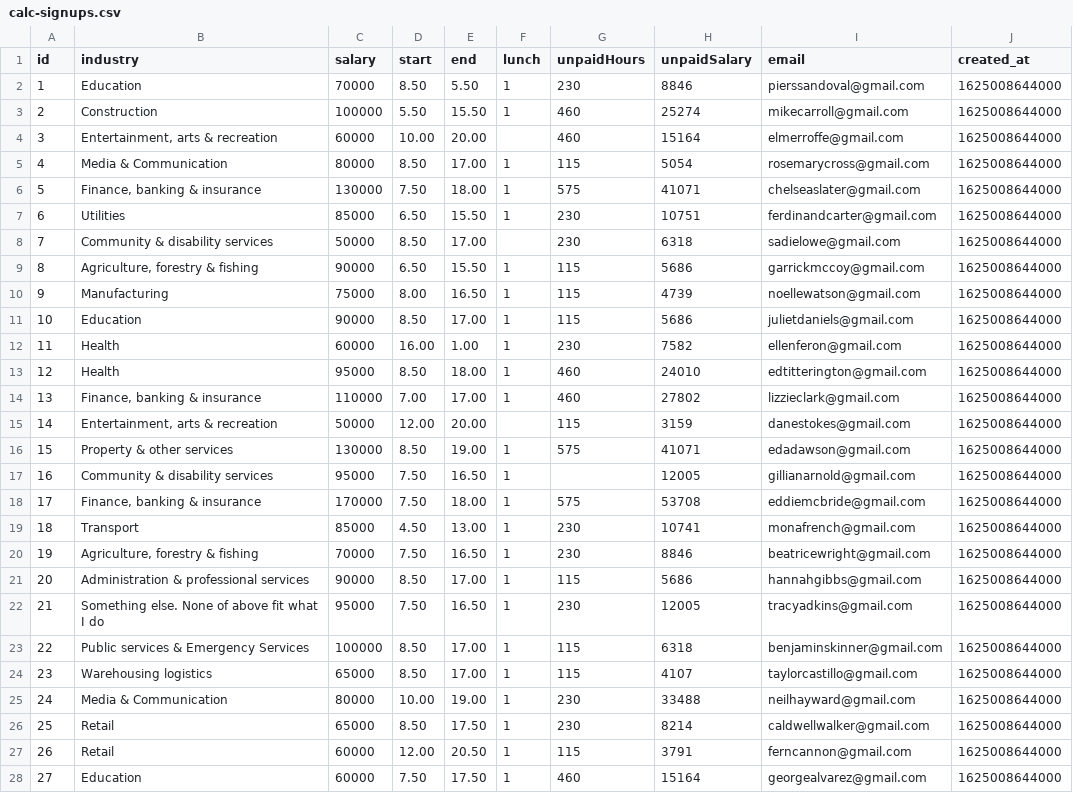
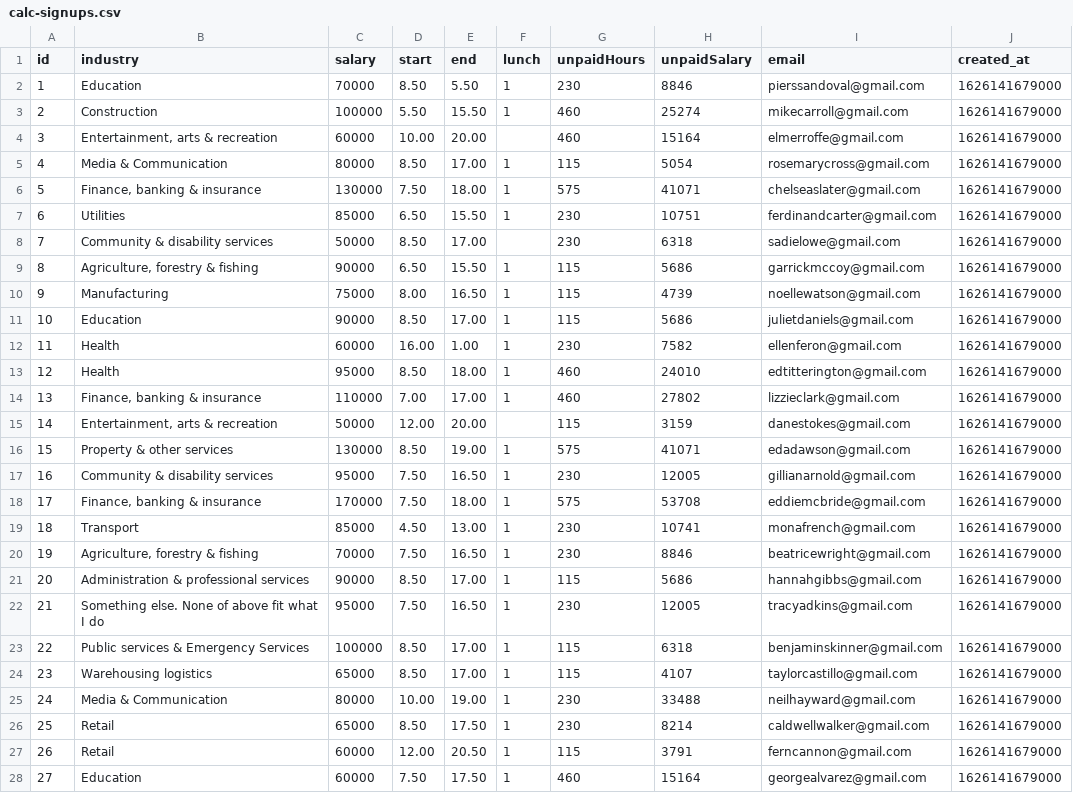
Before and after one commit to michellewatts20000/unpaid-overtime-calc, a CSV file: csv/calc-signups.csv, drawn as a sheet; only a part is shown; the diff covers the shown part only.

```diff
--- a/csv/calc-signups.csv
+++ b/csv/calc-signups.csv
@@ -1,28 +1,28 @@
 id,industry,salary,start,end,lunch,unpaidHours,unpaidSalary,email,created_at
-1,Education,70000,8.50,5.50,1,230,8846,pierssandoval@gmail.com,1625008644000
-2,Construction,100000,5.50,15.50,1,460,25274,mikecarroll@gmail.com,1625008644000
-3,"Entertainment, arts & recreation",60000,10.00,20.00,,460,15164,elmerroffe@gmail.com,1625008644000
-4,Media & Communication,80000,8.50,17.00,1,115,5054,rosemarycross@gmail.com,1625008644000
-5,"Finance, banking & insurance",130000,7.50,18.00,1,575,41071,chelseaslater@gmail.com,1625008644000
-6,Utilities,85000,6.50,15.50,1,230,10751,ferdinandcarter@gmail.com,1625008644000
-7,Community & disability services,50000,8.50,17.00,,230,6318,sadielowe@gmail.com,1625008644000
-8,"Agriculture, forestry & fishing",90000,6.50,15.50,1,115,5686,garrickmccoy@gmail.com,1625008644000
-9,Manufacturing,75000,8.00,16.50,1,115,4739,noellewatson@gmail.com,1625008644000
-10,Education,90000,8.50,17.00,1,115,5686,julietdaniels@gmail.com,1625008644000
-11,Health,60000,16.00,1.00,1,230,7582,ellenferon@gmail.com,1625008644000
-12,Health,95000,8.50,18.00,1,460,24010,edtitterington@gmail.com,1625008644000
-13,"Finance, banking & insurance",110000,7.00,17.00,1,460,27802,lizzieclark@gmail.com,1625008644000
-14,"Entertainment, arts & recreation",50000,12.00,20.00,,115,3159,danestokes@gmail.com,1625008644000
-15,Property & other services,130000,8.50,19.00,1,575,41071,edadawson@gmail.com,1625008644000
-16,Community & disability services,95000,7.50,16.50,1,,12005,gillianarnold@gmail.com,1625008644000
-17,"Finance, banking & insurance",170000,7.50,18.00,1,575,53708,eddiemcbride@gmail.com,1625008644000
-18,Transport,85000,4.50,13.00,1,230,10741,monafrench@gmail.com,1625008644000
-19,"Agriculture, forestry & fishing",70000,7.50,16.50,1,230,8846,beatricewright@gmail.com,1625008644000
-20,Administration & professional services,90000,8.50,17.00,1,115,5686,hannahgibbs@gmail.com,1625008644000
-21,Something else. None of above fit what I do,95000,7.50,16.50,1,230,12005,tracyadkins@gmail.com,1625008644000
-22,Public services & Emergency Services,100000,8.50,17.00,1,115,6318,benjaminskinner@gmail.com,1625008644000
-23,Warehousing logistics,65000,8.50,17.00,1,115,4107,taylorcastillo@gmail.com,1625008644000
-24,Media & Communication,80000,10.00,19.00,1,230,33488,neilhayward@gmail.com,1625008644000
-25,Retail,65000,8.50,17.50,1,230,8214,caldwellwalker@gmail.com,1625008644000
-26,Retail,60000,12.00,20.50,1,115,3791,ferncannon@gmail.com,1625008644000
-27,Education,60000,7.50,17.50,1,460,15164,georgealvarez@gmail.com,1625008644000
+1,Education,70000,8.50,5.50,1,230,8846,pierssandoval@gmail.com,1626141679000
+2,Construction,100000,5.50,15.50,1,460,25274,mikecarroll@gmail.com,1626141679000
+3,"Entertainment, arts & recreation",60000,10.00,20.00,,460,15164,elmerroffe@gmail.com,1626141679000
+4,Media & Communication,80000,8.50,17.00,1,115,5054,rosemarycross@gmail.com,1626141679000
+5,"Finance, banking & insurance",130000,7.50,18.00,1,575,41071,chelseaslater@gmail.com,1626141679000
+6,Utilities,85000,6.50,15.50,1,230,10751,ferdinandcarter@gmail.com,1626141679000
+7,Community & disability services,50000,8.50,17.00,,230,6318,sadielowe@gmail.com,1626141679000
+8,"Agriculture, forestry & fishing",90000,6.50,15.50,1,115,5686,garrickmccoy@gmail.com,1626141679000
+9,Manufacturing,75000,8.00,16.50,1,115,4739,noellewatson@gmail.com,1626141679000
+10,Education,90000,8.50,17.00,1,115,5686,julietdaniels@gmail.com,1626141679000
+11,Health,60000,16.00,1.00,1,230,7582,ellenferon@gmail.com,1626141679000
+12,Health,95000,8.50,18.00,1,460,24010,edtitterington@gmail.com,1626141679000
+13,"Finance, banking & insurance",110000,7.00,17.00,1,460,27802,lizzieclark@gmail.com,1626141679000
+14,"Entertainment, arts & recreation",50000,12.00,20.00,,115,3159,danestokes@gmail.com,1626141679000
+15,Property & other services,130000,8.50,19.00,1,575,41071,edadawson@gmail.com,1626141679000
+16,Community & disability services,95000,7.50,16.50,1,230,12005,gillianarnold@gmail.com,1626141679000
+17,"Finance, banking & insurance",170000,7.50,18.00,1,575,53708,eddiemcbride@gmail.com,1626141679000
+18,Transport,85000,4.50,13.00,1,230,10741,monafrench@gmail.com,1626141679000
+19,"Agriculture, forestry & fishing",70000,7.50,16.50,1,230,8846,beatricewright@gmail.com,1626141679000
+20,Administration & professional services,90000,8.50,17.00,1,115,5686,hannahgibbs@gmail.com,1626141679000
+21,Something else. None of above fit what I do,95000,7.50,16.50,1,230,12005,tracyadkins@gmail.com,1626141679000
+22,Public services & Emergency Services,100000,8.50,17.00,1,115,6318,benjaminskinner@gmail.com,1626141679000
+23,Warehousing logistics,65000,8.50,17.00,1,115,4107,taylorcastillo@gmail.com,1626141679000
+24,Media & Communication,80000,10.00,19.00,1,230,33488,neilhayward@gmail.com,1626141679000
+25,Retail,65000,8.50,17.50,1,230,8214,caldwellwalker@gmail.com,1626141679000
+26,Retail,60000,12.00,20.50,1,115,3791,ferncannon@gmail.com,1626141679000
+27,Education,60000,7.50,17.50,1,460,15164,georgealvarez@gmail.com,1626141679000
```
Also changed, not shown: 4 removed rows and 13 edited cells elsewhere in this file, 13 other files.
